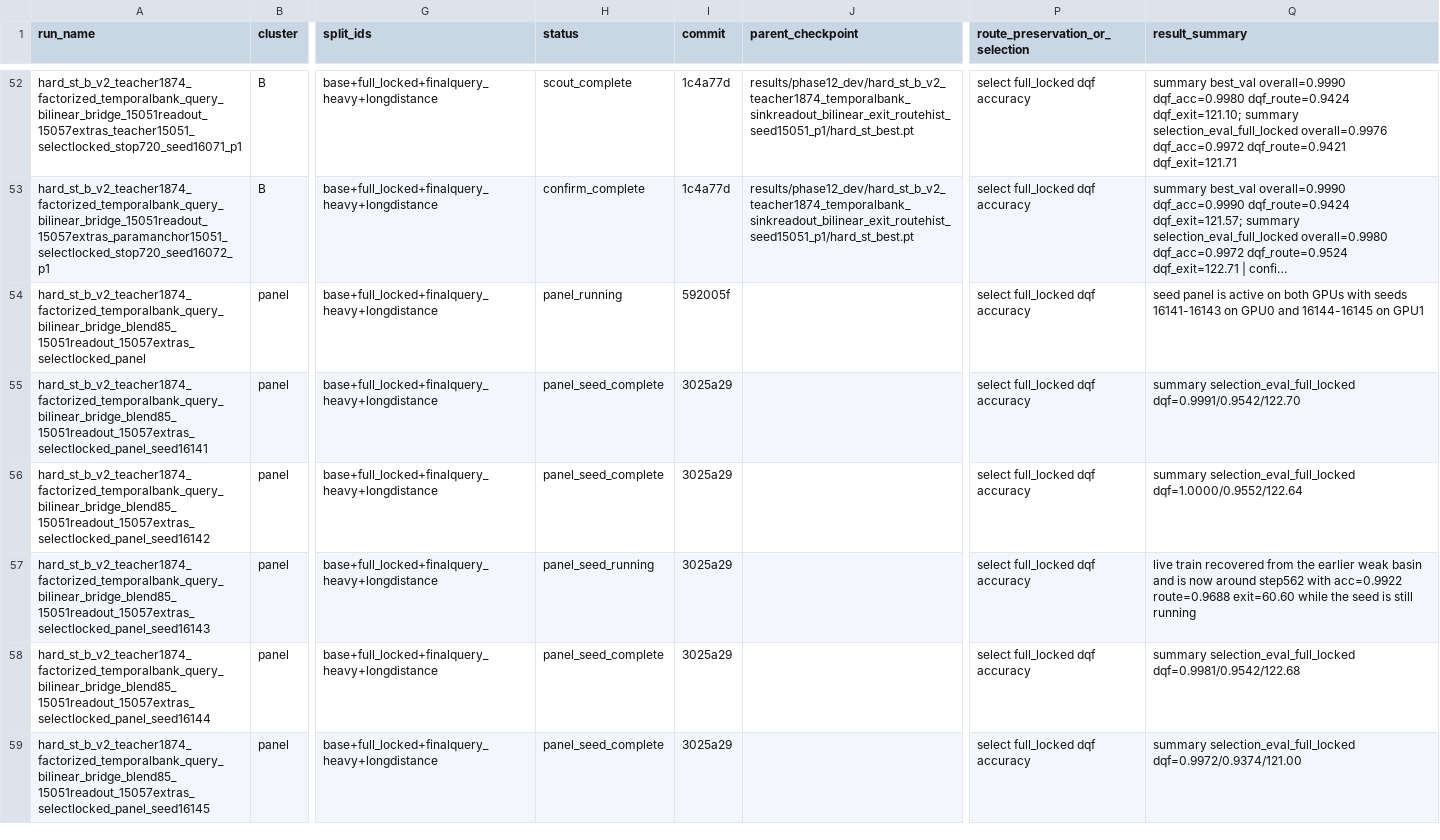
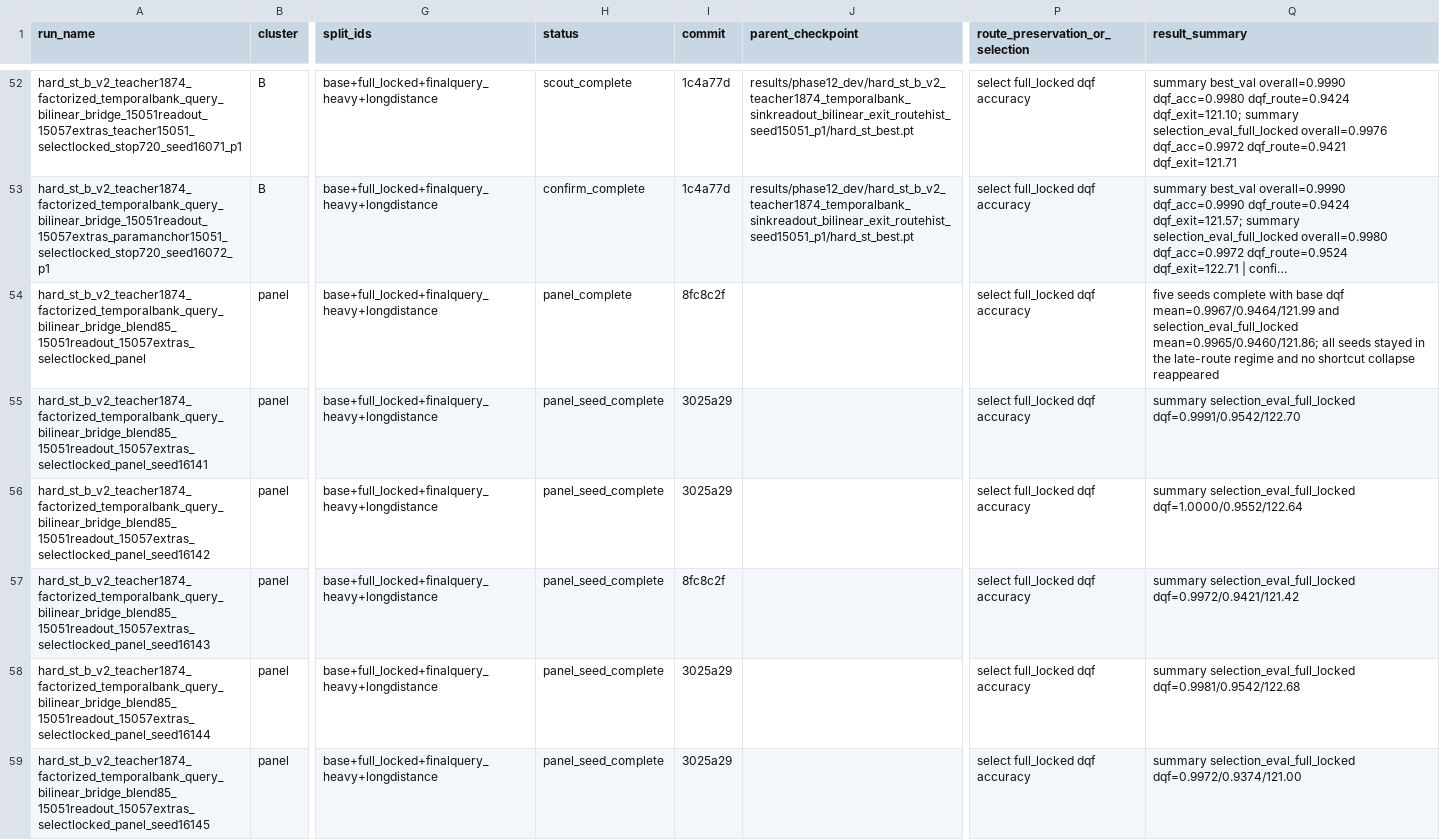
Before and after one commit to catid/gnn2, a CSV file: docs/phase13_run_matrix.csv, drawn as a sheet; only a part is shown, gaps mark what is left out; long unchanged cells end in …; the diff covers the shown part only; the diff names each change by its address in the sheet, - before the commit and + after, or states it on an @@ line.

Commit message:
Record phase13 panel completion and refinement launch

```diff
--- a/docs/phase13_run_matrix.csv
+++ b/docs/phase13_run_matrix.csv
-H54 (status): panel_running
+H54 (status): panel_complete
-I54 (commit): 592005f
+I54 (commit): 8fc8c2f
-Q54 (result_summary): seed panel is active on both GPUs with seeds 16141-16143 on GPU0 and 16144-16145 on GPU1
+Q54 (result_summary): five seeds complete with base dqf mean=0.9967/0.9464/121.99 and selection_eval_full_locked mean=0.9965/0.9460/121.86; all seeds stayed in the late-route regime and no shortcut collapse reappeared
-H57 (status): panel_seed_running
+H57 (status): panel_seed_complete
-I57 (commit): 3025a29
+I57 (commit): 8fc8c2f
-Q57 (result_summary): live train recovered from the earlier weak basin and is now around step562 with acc=0.9922 route=0.9688 exit=60.60 while the seed is still running
+Q57 (result_summary): summary selection_eval_full_locked dqf=0.9972/0.9421/121.42
```
Also changed, not shown: 5 edited cells elsewhere in this file, 1 other file.
